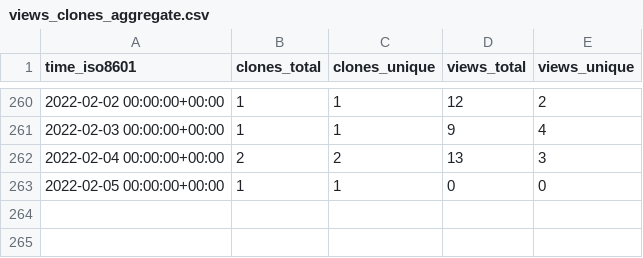
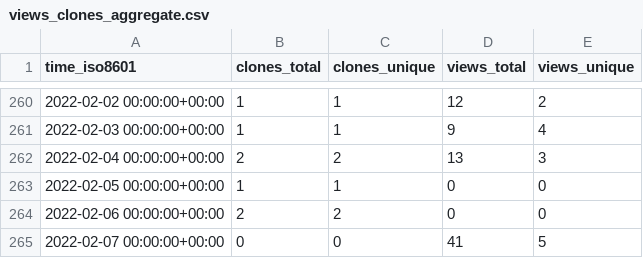
Before and after one commit to SERVIR-WA/GALUP, a CSV file: SERVIR-WA/GALUP/ghrs-data/views_clones_aggregate.csv, drawn as a sheet; only a part is shown, gaps mark what is left out.

```diff
--- a/SERVIR-WA/GALUP/ghrs-data/views_clones_aggregate.csv
+++ b/SERVIR-WA/GALUP/ghrs-data/views_clones_aggregate.csv
@@ -263 +263,3 @@ time_iso8601,clones_total,clones_unique,views_total,views_unique
 2022-02-05 00:00:00+00:00,1,1,0,0
+2022-02-06 00:00:00+00:00,2,2,0,0
+2022-02-07 00:00:00+00:00,0,0,41,5
```
Also changed, not shown: 1 other file.
